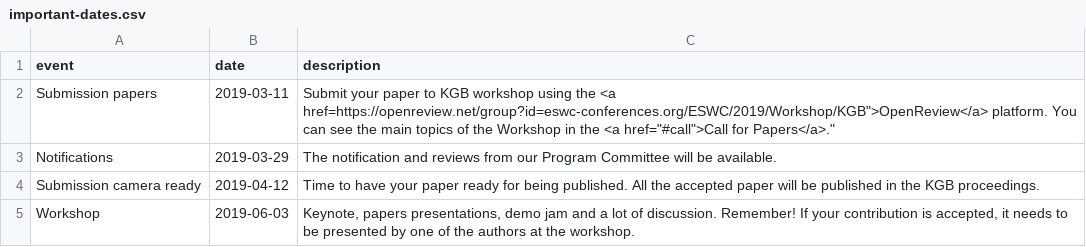
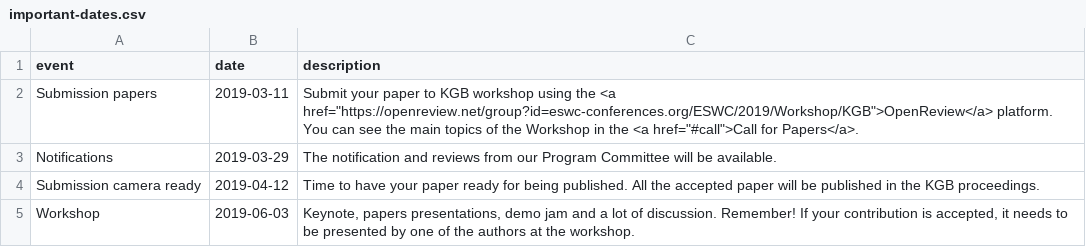
Before and after one commit to kgb-workshop/data, a CSV file: csv/important-dates.csv, drawn as a sheet.

Commit message:
escape double quotes in html links

```diff
--- a/csv/important-dates.csv
+++ b/csv/important-dates.csv
@@ -1,3 +1,3 @@
 event,date,description
-Submission papers,2019-03-11,"Submit your paper to KGB workshop using the <a href="https://openreview.net/group?id=eswc-conferences.org/ESWC/2019/Workshop/KGB">OpenReview</a> platform. You can see the main topics of the Workshop in the <a href="#call">Call for Papers</a>."
+Submission papers,2019-03-11,"Submit your paper to KGB workshop using the <a href=""https://openreview.net/group?id=eswc-conferences.org/ESWC/2019/Workshop/KGB"">OpenReview</a> platform. You can see the main topics of the Workshop in the <a href=""#call"">Call for Papers</a>."
 Notifications,2019-03-29,"The notification and reviews from our Program Committee will be available."
```
